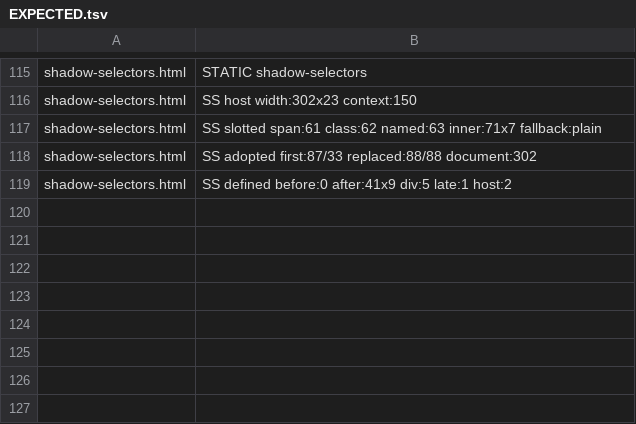
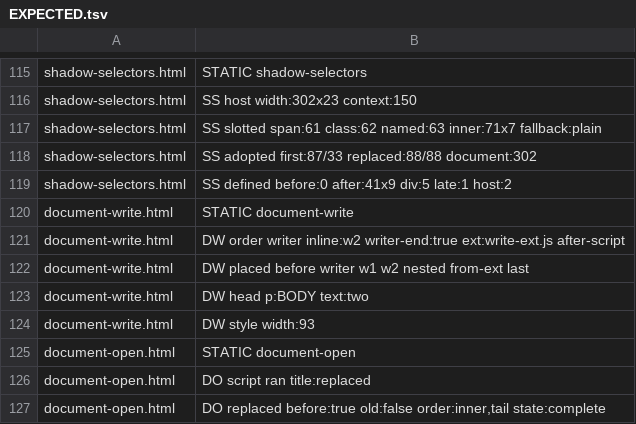
Before and after one commit to stevenahhh/render, a TSV file: examples/webapp/EXPECTED.tsv, drawn as a sheet; only a part is shown, gaps mark what is left out; the diff names each change by its address in the sheet, - before the commit and + after, or states it on an @@ line.

Commit message:
Parse what document.write writes where the script is, and replace the document after load
examples/webapp/document-write.html 5/5 and document-open.html 3/3 markers as WebKit: order writer inline:w2 writer-end:true ext:write-ext.js after-script, placement before writer w1 w2 nested from-ext last.

```diff
--- a/examples/webapp/EXPECTED.tsv
+++ b/examples/webapp/EXPECTED.tsv
+row 120: document-write.html | STATIC document-write
+row 121: document-write.html | DW order writer inline:w2 writer-end:true ext:write-ext.js after-script
+row 122: document-write.html | DW placed before writer w1 w2 nested from-ext last
+row 123: document-write.html | DW head p:BODY text:two
+row 124: document-write.html | DW style width:93
+row 125: document-open.html | STATIC document-open
+row 126: document-open.html | DO script ran title:replaced
+row 127: document-open.html | DO replaced before:true old:false order:inner,tail state:complete
```
Also changed, not shown: 7 other files.
